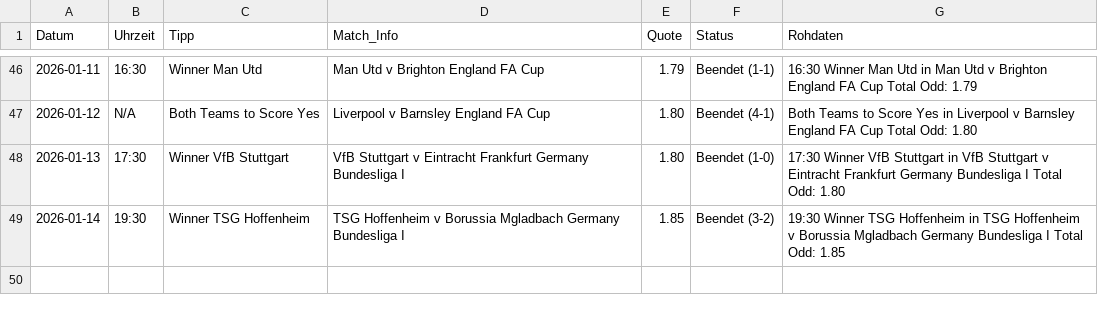
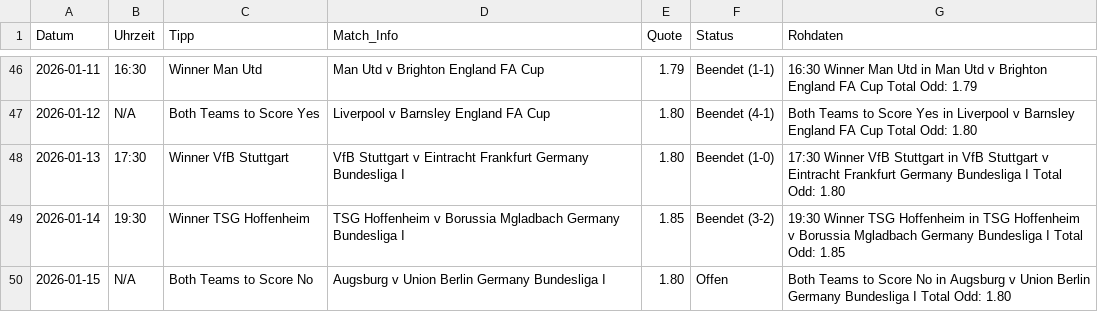
Before and after one commit to tim919646-lab/Scrap, a CSV file: meine_datenbank.csv, drawn as a sheet; only a part is shown, gaps mark what is left out; the diff names each change by its address in the sheet, - before the commit and + after, or states it on an @@ line.

Commit message:
Update: Thu Jan 15 08:27:04 UTC 2026

```diff
--- a/meine_datenbank.csv
+++ b/meine_datenbank.csv
+row 50: 2026-01-15 | N/A | Both Teams to Score No | Augsburg v Union Berlin Germany Bundesliga I | 1.80 | Offen | Both Teams to Score No in Augsburg v Union Berlin Germany Bundesliga I Total Odd: 1.80
```
